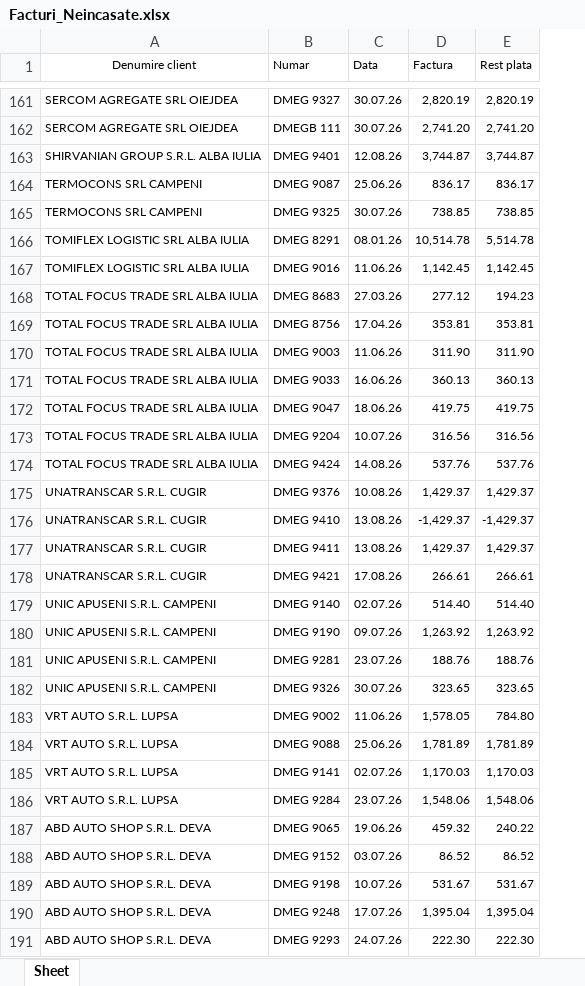
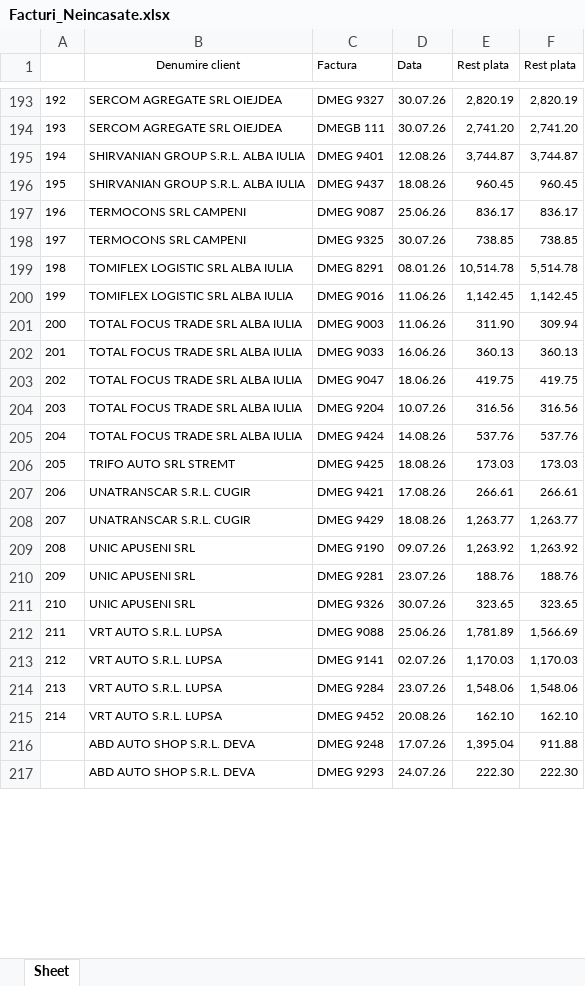
Before and after one commit to ab12slk-sys/dmautoravenol, an Excel workbook: Facturi_Neincasate.xlsx, sheet Sheet, drawn as a sheet; only a part is shown, gaps mark what is left out; values as stored, in another font and other column widths than the file's, no borders; removed rows and columns are numbered as before the commit, all else as after; the diff covers the shown part only; the diff names each change by its address in the sheet, - before the commit and + after, or states it on an @@ line.

Commit message:
Add files via upload

```diff
--- a/Facturi_Neincasate.xlsx (sheet Sheet)
+++ b/Facturi_Neincasate.xlsx (sheet Sheet)
+column A, rows 193-195: 192 | 193 | 194; rows 197-205: 196 | 197 | 198 | 199 | 200 | 201 | 202 | 203 | 204; row 207: 206; rows 209-214: 208 | 209 | 210 | 211 | 212 | 213
-C1: Numar
+C1: Factura
-E1: Factura
+E1: Rest plata
+row 196: 195 | SHIRVANIAN GROUP S.R.L. ALBA IULIA | DMEG 9437 | 18.08.26 | 960.45 | 960.45
-row 168: TOTAL FOCUS TRADE SRL ALBA IULIA | DMEG 8683 | 27.03.26 | 277.12 | 194.23
-row 169: TOTAL FOCUS TRADE SRL ALBA IULIA | DMEG 8756 | 17.04.26 | 353.81 | 353.81
-F201 (Rest plata): 311.90
+F201 (Rest plata): 309.94
-row 175: UNATRANSCAR S.R.L. CUGIR | DMEG 9376 | 10.08.26 | 1,429.37 | 1,429.37
-row 176: UNATRANSCAR S.R.L. CUGIR | DMEG 9410 | 13.08.26 | -1,429.37 | -1,429.37
-row 177: UNATRANSCAR S.R.L. CUGIR | DMEG 9411 | 13.08.26 | 1,429.37 | 1,429.37
+row 206: 205 | TRIFO AUTO SRL STREMT | DMEG 9425 | 18.08.26 | 173.03 | 173.03
-row 179: UNIC APUSENI S.R.L. CAMPENI | DMEG 9140 | 02.07.26 | 514.40 | 514.40
+row 208: 207 | UNATRANSCAR S.R.L. CUGIR | DMEG 9429 | 18.08.26 | 1,263.77 | 1,263.77
-B209:B211 (Denumire client): UNIC APUSENI S.R.L. CAMPENI
+B209:B211 (Denumire client): UNIC APUSENI SRL
-row 183: VRT AUTO S.R.L. LUPSA | DMEG 9002 | 11.06.26 | 1,578.05 | 784.80
-F212 (Rest plata): 1,781.89
+F212 (Rest plata): 1,566.69
-row 187: ABD AUTO SHOP S.R.L. DEVA | DMEG 9065 | 19.06.26 | 459.32 | 240.22
-row 188: ABD AUTO SHOP S.R.L. DEVA | DMEG 9152 | 03.07.26 | 86.52 | 86.52
-row 189: ABD AUTO SHOP S.R.L. DEVA | DMEG 9198 | 10.07.26 | 531.67 | 531.67
+row 215: 214 | VRT AUTO S.R.L. LUPSA | DMEG 9452 | 20.08.26 | 162.10 | 162.10
-F216 (Rest plata): 1,395.04
+F216 (Rest plata): 911.88
```
Also changed, not shown: 62 added rows, 28 removed rows and 24 edited cells elsewhere in this sheet.
